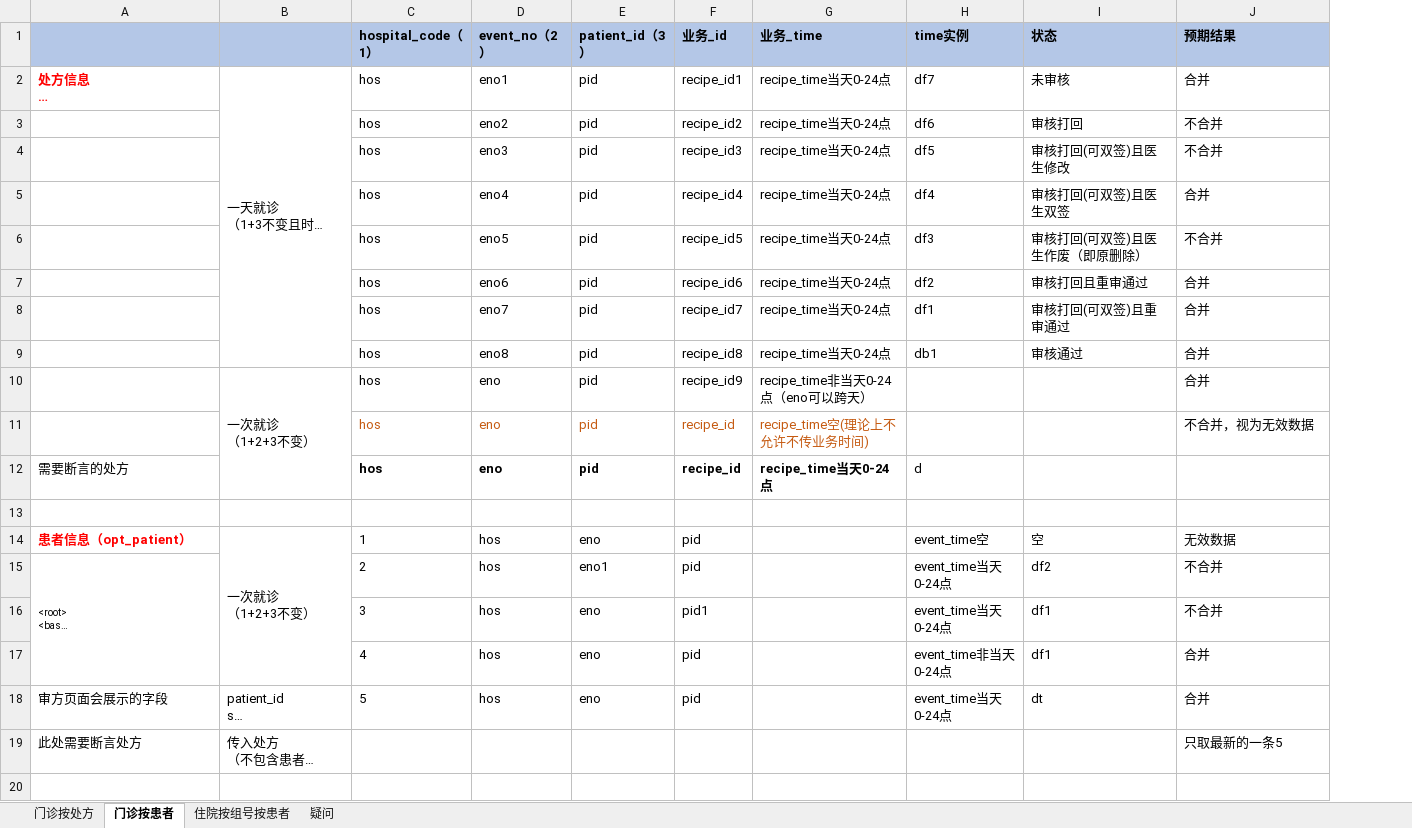
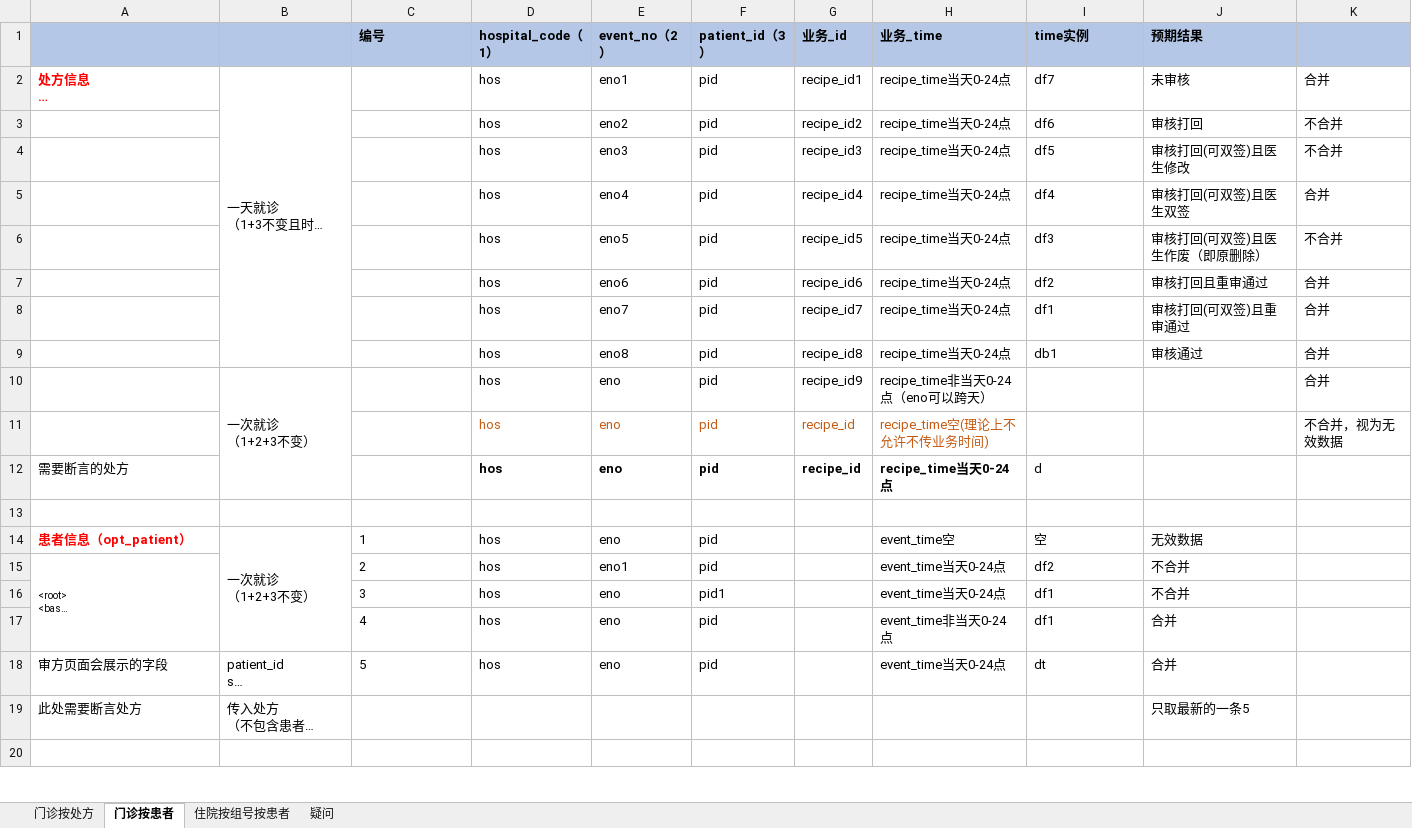
Before and after one commit to wmm0165/auditcenter_apitest, an Excel workbook: config/有效数据合并.xlsx, sheet 门诊按患者, drawn as a sheet; only a part is shown; long unchanged cells end in …; values as stored, in another font and other column widths than the file's, no borders; removed rows and columns are numbered as before the commit, all else as after; the diff covers the shown part only; the diff names each change by its address in the sheet, - before the commit and + after, or states it on an @@ line.

```diff
--- a/config/有效数据合并.xlsx (sheet 门诊按患者)
+++ b/config/有效数据合并.xlsx (sheet 门诊按患者)
+column D (hospital_code（1）), rows 2-15: hos | hos | hos | hos | hos | hos | hos | hos | hos | hos | hos |  | hos | hos; row 18: hos
-column I (状态), rows 2-15: 未审核 | 审核打回 | 审核打回(可双签)且医生修改 | 审核打回(可双签)且医生双签 | 审核打回(可双签)且医生作废（即原删除） | 审核打回且重审通过 | 审核打回(可双签)且重审通过 | 审核通过 |  |  |  |  | 空 | df2; row 18: dt
+column K, rows 2-11: 合并 | 不合并 | 不合并 | 合并 | 不合并 | 合并 | 合并 | 合并 | 合并 | 不合并，视为无效数据
-C1: hospital_code（1）
+C1: 编号
-C2:C12 (编号): hos
+C2:C12 (编号): (empty)
-J2 (预期结果): 合并
+J2 (预期结果): 未审核
-J3 (预期结果): 不合并
+J3 (预期结果): 审核打回
-J4 (预期结果): 不合并
+J4 (预期结果): 审核打回(可双签)且医生修改
-J5 (预期结果): 合并
+J5 (预期结果): 审核打回(可双签)且医生双签
-J6 (预期结果): 不合并
+J6 (预期结果): 审核打回(可双签)且医生作废（即原删除）
-J7 (预期结果): 合并
+J7 (预期结果): 审核打回且重审通过
-J8 (预期结果): 合并
+J8 (预期结果): 审核打回(可双签)且重审通过
-J9 (预期结果): 合并
+J9 (预期结果): 审核通过
-J10 (预期结果): 合并
+J10 (预期结果): (empty)
-J11 (预期结果): 不合并，视为无效数据
+J11 (预期结果): (empty)
-E14 (event_no（2）): hos
+E14 (event_no（2）): eno
-F14 (patient_id（3）): eno
+F14 (patient_id（3）): pid
-G14:G15 (业务_id): pid
+G14:G15 (业务_id): (empty)
-H14 (业务_time): (empty)
+H14 (业务_time): event_time空
-I14 (time实例): event_time空
+I14 (time实例): 空
-E15 (event_no（2）): hos
+E15 (event_no（2）): eno1
-F15 (patient_id（3）): eno1
+F15 (patient_id（3）): pid
-H15 (业务_time): (empty)
+H15 (业务_time): event_time当天0-24点
-I15 (time实例): event_time当天0-24点
+I15 (time实例): df2
-row 16:  |  | 3 | hos | eno | pid1 |  | event_time当天0-24点 | df1 | 不合并
-row 17:  |  | 4 | hos | eno | pid |  | event_time非当天0-24点 | df1 | 合并
+row 16:  |  | 3 | hos | eno | pid1 |  | event_time当天0-24点 | df1 | 不合并
+row 17:  |  | 4 | hos | eno | pid |  | event_time非当天0-24点 | df1 | 合并
-E18 (event_no（2）): hos
+E18 (event_no（2）): eno
-F18 (patient_id（3）): eno
+F18 (patient_id（3）): pid
-G18 (业务_id): pid
+G18 (业务_id): (empty)
-H18 (业务_time): (empty)
+H18 (业务_time): event_time当天0-24点
-I18 (time实例): event_time当天0-24点
+I18 (time实例): dt
```
Also changed, not shown: 20 added rows, 20 removed rows, 24 edited cells and cell formats elsewhere in this sheet, sheet 住院按组号按患者.
